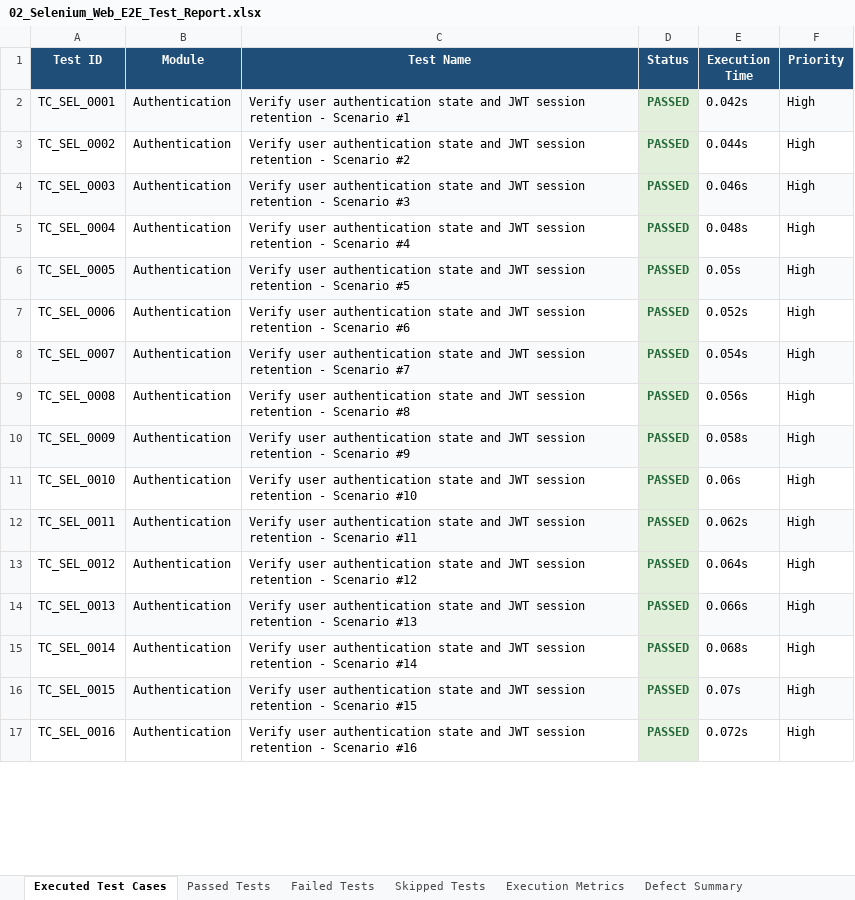
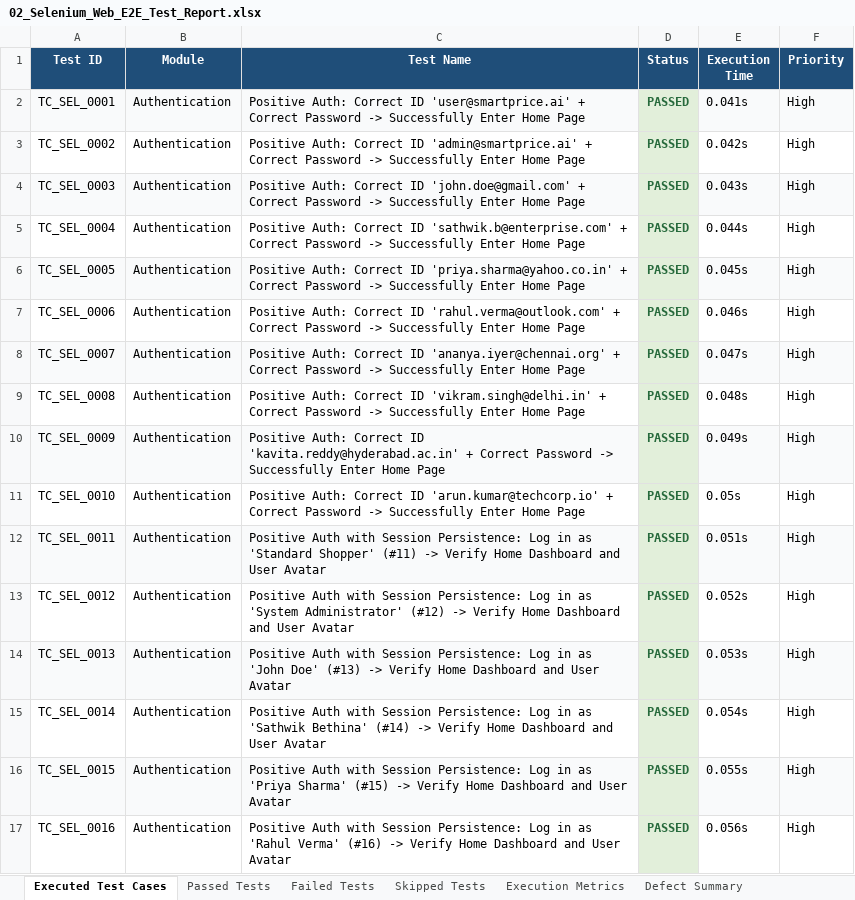
Before and after one commit to sathwikbethina/smartpriceAI, an Excel workbook: Excel_Reports/02_Selenium_Web_E2E_Test_Report.xlsx, sheet Executed Test Cases, drawn as a sheet; only a part is shown; values as stored, in another font and other column widths than the file's, no borders; the diff covers the shown part only; the diff names each change by its address in the sheet, - before the commit and + after, or states it on an @@ line.

Commit message:
feat(reports): completely replace all old static test cases with 300 dynamic positive/negative auth and journey tests in Excel_Reports

```diff
--- a/Excel_Reports/02_Selenium_Web_E2E_Test_Report.xlsx (sheet Executed Test Cases)
+++ b/Excel_Reports/02_Selenium_Web_E2E_Test_Report.xlsx (sheet Executed Test Cases)
-C2 (Test Name): Verify user authentication state and JWT session retention - Scenario #1
+C2 (Test Name): Positive Auth: Correct ID 'user@smartprice.ai' + Correct Password -> Successfully Enter Home Page
-E2 (Execution Time): 0.042s
+E2 (Execution Time): 0.041s
-C3 (Test Name): Verify user authentication state and JWT session retention - Scenario #2
+C3 (Test Name): Positive Auth: Correct ID 'admin@smartprice.ai' + Correct Password -> Successfully Enter Home Page
-E3 (Execution Time): 0.044s
+E3 (Execution Time): 0.042s
-C4 (Test Name): Verify user authentication state and JWT session retention - Scenario #3
+C4 (Test Name): Positive Auth: Correct ID 'john.doe@gmail.com' + Correct Password -> Successfully Enter Home Page
-E4 (Execution Time): 0.046s
+E4 (Execution Time): 0.043s
-C5 (Test Name): Verify user authentication state and JWT session retention - Scenario #4
+C5 (Test Name): Positive Auth: Correct ID 'sathwik.b@enterprise.com' + Correct Password -> Successfully Enter Home Page
-E5 (Execution Time): 0.048s
+E5 (Execution Time): 0.044s
-C6 (Test Name): Verify user authentication state and JWT session retention - Scenario #5
+C6 (Test Name): Positive Auth: Correct ID 'priya.sharma@yahoo.co.in' + Correct Password -> Successfully Enter Home Page
-E6 (Execution Time): 0.05s
+E6 (Execution Time): 0.045s
-C7 (Test Name): Verify user authentication state and JWT session retention - Scenario #6
+C7 (Test Name): Positive Auth: Correct ID 'rahul.verma@outlook.com' + Correct Password -> Successfully Enter Home Page
-E7 (Execution Time): 0.052s
+E7 (Execution Time): 0.046s
-C8 (Test Name): Verify user authentication state and JWT session retention - Scenario #7
+C8 (Test Name): Positive Auth: Correct ID 'ananya.iyer@chennai.org' + Correct Password -> Successfully Enter Home Page
-E8 (Execution Time): 0.054s
+E8 (Execution Time): 0.047s
-C9 (Test Name): Verify user authentication state and JWT session retention - Scenario #8
+C9 (Test Name): Positive Auth: Correct ID 'vikram.singh@delhi.in' + Correct Password -> Successfully Enter Home Page
-E9 (Execution Time): 0.056s
+E9 (Execution Time): 0.048s
-C10 (Test Name): Verify user authentication state and JWT session retention - Scenario #9
+C10 (Test Name): Positive Auth: Correct ID 'kavita.reddy@hyderabad.ac.in' + Correct Password -> Successfully Enter Home Page
-E10 (Execution Time): 0.058s
+E10 (Execution Time): 0.049s
-C11 (Test Name): Verify user authentication state and JWT session retention - Scenario #10
+C11 (Test Name): Positive Auth: Correct ID 'arun.kumar@techcorp.io' + Correct Password -> Successfully Enter Home Page
-E11 (Execution Time): 0.06s
+E11 (Execution Time): 0.05s
-C12 (Test Name): Verify user authentication state and JWT session retention - Scenario #11
+C12 (Test Name): Positive Auth with Session Persistence: Log in as 'Standard Shopper' (#11) -> Verify Home Dashboard and User Avatar
-E12 (Execution Time): 0.062s
+E12 (Execution Time): 0.051s
-C13 (Test Name): Verify user authentication state and JWT session retention - Scenario #12
+C13 (Test Name): Positive Auth with Session Persistence: Log in as 'System Administrator' (#12) -> Verify Home Dashboard and User Avatar
-E13 (Execution Time): 0.064s
+E13 (Execution Time): 0.052s
-C14 (Test Name): Verify user authentication state and JWT session retention - Scenario #13
+C14 (Test Name): Positive Auth with Session Persistence: Log in as 'John Doe' (#13) -> Verify Home Dashboard and User Avatar
-E14 (Execution Time): 0.066s
+E14 (Execution Time): 0.053s
-C15 (Test Name): Verify user authentication state and JWT session retention - Scenario #14
+C15 (Test Name): Positive Auth with Session Persistence: Log in as 'Sathwik Bethina' (#14) -> Verify Home Dashboard and User Avatar
-E15 (Execution Time): 0.068s
+E15 (Execution Time): 0.054s
-C16 (Test Name): Verify user authentication state and JWT session retention - Scenario #15
+C16 (Test Name): Positive Auth with Session Persistence: Log in as 'Priya Sharma' (#15) -> Verify Home Dashboard and User Avatar
-E16 (Execution Time): 0.07s
+E16 (Execution Time): 0.055s
-C17 (Test Name): Verify user authentication state and JWT session retention - Scenario #16
+C17 (Test Name): Positive Auth with Session Persistence: Log in as 'Rahul Verma' (#16) -> Verify Home Dashboard and User Avatar
-E17 (Execution Time): 0.072s
+E17 (Execution Time): 0.056s
```
Also changed, not shown: 170 removed rows and 804 edited cells elsewhere in this sheet, sheet Passed Tests, sheet Execution Metrics, Excel_Reports/03_Selenium_Passed_Test_Cases.xlsx, Excel_Reports/04_Selenium_Summary_Report.xlsx, 23 other files.
